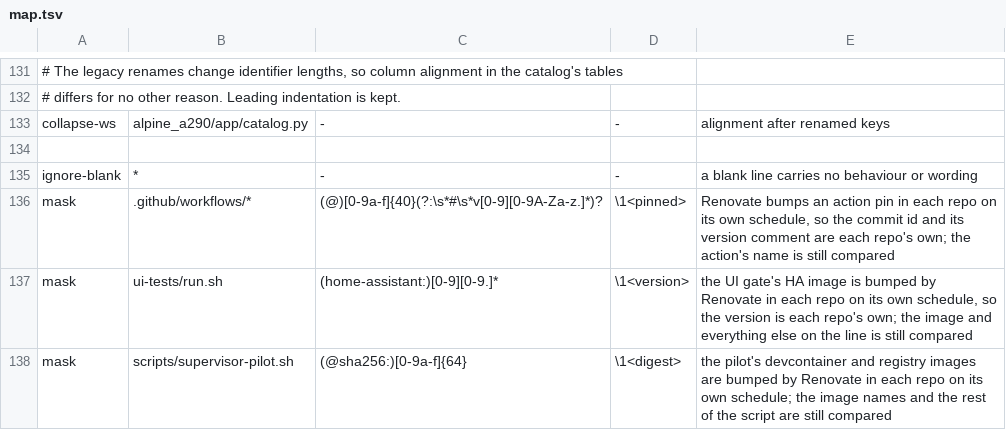
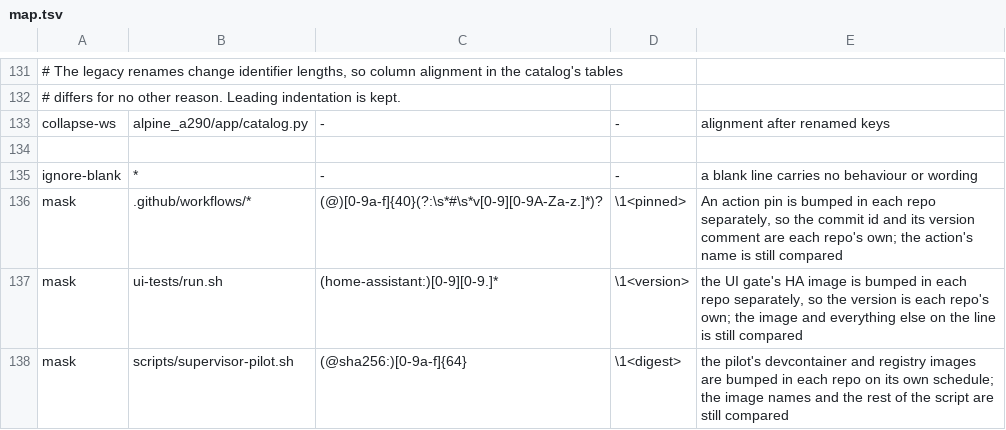
Before and after one commit to MatthewHobbs/a290-ha-addon, a TSV file: scripts/parity/map.tsv, drawn as a sheet; only a part is shown, gaps mark what is left out.

Commit message:
chore(deps): one bot per repo — Dependabot, and no Renovate
Two bots on disjoint scopes is two configurations to keep coherent, and this week
showed the cost: three Renovate PRs blocked for five days on one-sided pin drift,
and five PRs of parity plumbing to make that drift expressible. The masks are
still needed — lead/follow lag is inherent — so what goes is the duplication.

Dependabot gains what it can do and Renovate was doing: GitHub Actions pins and
the Dockerfile's builder images, both grouped. What neither can follow is bumped
by hand from now on, and the comments say so rather than promising a bot: the
shared core's commit pin, the UI gate's HA image and cards, the pilot's image
digests, and the CI tools quoted inside workflow steps.

Those are the pins the parity masks already treat as each repo's own. Losing the
automation is the price; the alternative was two schedules pretending to be one.

```diff
--- a/scripts/parity/map.tsv
+++ b/scripts/parity/map.tsv
@@ -135,4 +135,4 @@ collapse-ws	alpine_a290/app/catalog.py	-	-	alignment after renamed keys
 ignore-blank	*	-	-	a blank line carries no behaviour or wording
-mask	.github/workflows/*	(@)[0-9a-f]{40}(?:\s*#\s*v[0-9][0-9A-Za-z.]*)?	\1<pinned>	Renovate bumps an action pin in each repo on its own schedule, so the commit id and its version comment are each repo's own; the action's name is still compared
-mask	ui-tests/run.sh	(home-assistant:)[0-9][0-9.]*	\1<version>	the UI gate's HA image is bumped by Renovate in each repo on its own schedule, so the version is each repo's own; the image and everything else on the line is still compared
-mask	scripts/supervisor-pilot.sh	(@sha256:)[0-9a-f]{64}	\1<digest>	the pilot's devcontainer and registry images are bumped by Renovate in each repo on its own schedule; the image names and the rest of the script are still compared
+mask	.github/workflows/*	(@)[0-9a-f]{40}(?:\s*#\s*v[0-9][0-9A-Za-z.]*)?	\1<pinned>	An action pin is bumped in each repo separately, so the commit id and its version comment are each repo's own; the action's name is still compared
+mask	ui-tests/run.sh	(home-assistant:)[0-9][0-9.]*	\1<version>	the UI gate's HA image is bumped in each repo separately, so the version is each repo's own; the image and everything else on the line is still compared
+mask	scripts/supervisor-pilot.sh	(@sha256:)[0-9a-f]{64}	\1<digest>	the pilot's devcontainer and registry images are bumped in each repo on its own schedule; the image names and the rest of the script are still compared
```
Also changed, not shown: 7 other files.
